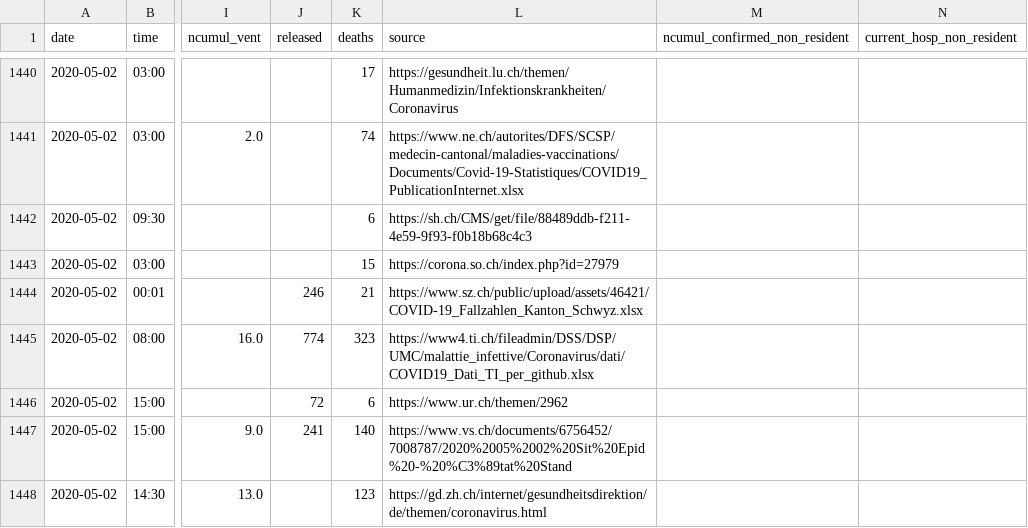
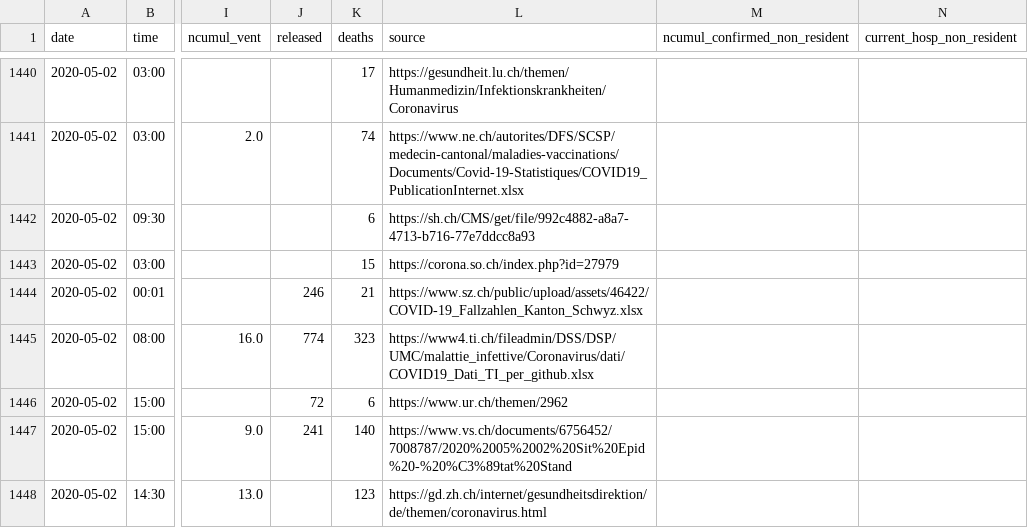
Before and after one commit to ddrobotec/ddrobotec.github.io, a CSV file: covid19_openzh_data/dd-covid19-openzh-cantons-series.csv, drawn as a sheet; only a part is shown, gaps mark what is left out; the diff covers the shown part only; the diff names each change by its address in the sheet, - before the commit and + after, or states it on an @@ line.

```diff
--- a/covid19_openzh_data/dd-covid19-openzh-cantons-series.csv
+++ b/covid19_openzh_data/dd-covid19-openzh-cantons-series.csv
-L1442 (source): https://sh.ch/CMS/get/file/88489ddb-f211-4e59-9f93-f0b18b68c4c3
+L1442 (source): https://sh.ch/CMS/get/file/992c4882-a8a7-4713-b716-77e7ddcc8a93
-L1444 (source): https://www.sz.ch/public/upload/assets/46421/COVID-19_Fallzahlen_Kanton_Schwyz.xlsx
+L1444 (source): https://www.sz.ch/public/upload/assets/46422/COVID-19_Fallzahlen_Kanton_Schwyz.xlsx
```
Also changed, not shown: 2 added rows and 91 edited cells elsewhere in this file, covid19_openzh_data/dd-covid19-openzh-cantons-latest-by-time.csv, covid19_openzh_data/dd-covid19-openzh-cantons-latest.csv, 3 other files.
